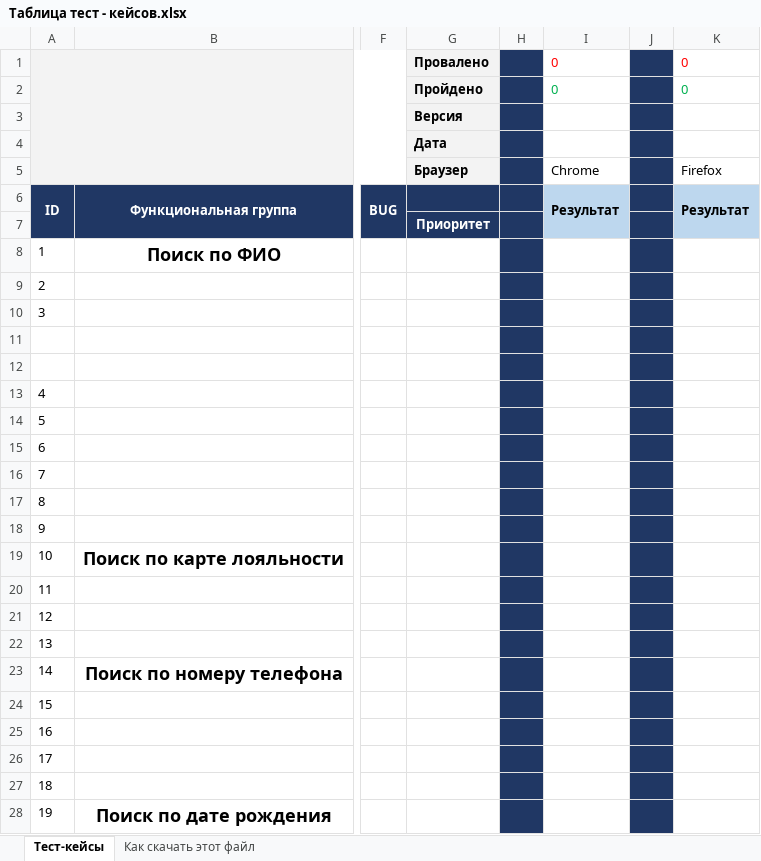
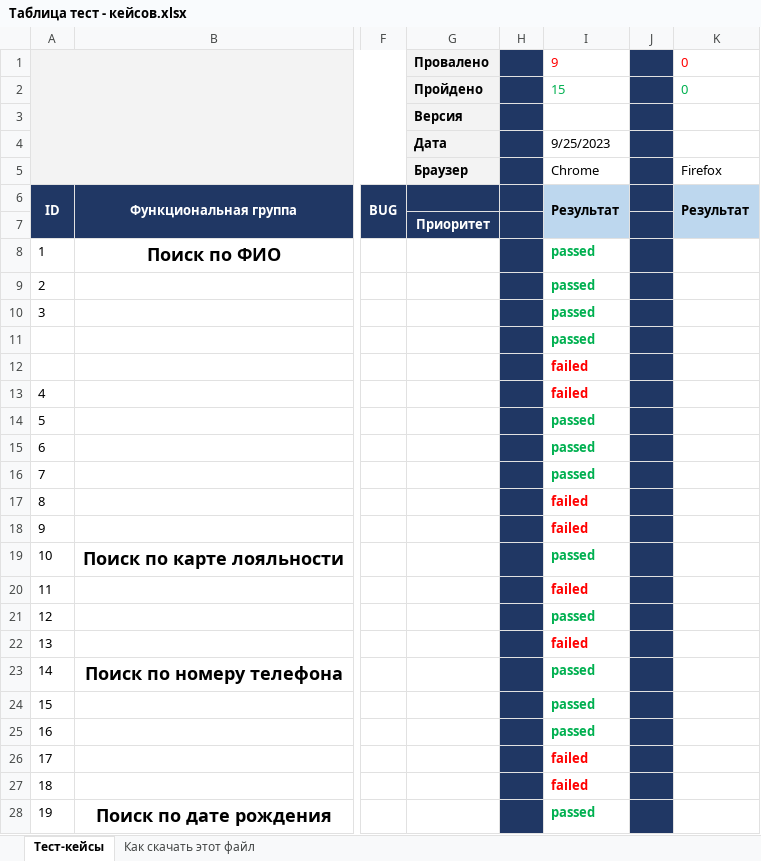
Before and after one commit to Aisuly777/Myfirst_Repository, an Excel workbook: Таблица тест - кейсов.xlsx, sheet Тест-кейсы, drawn as a sheet; only a part is shown, gaps mark what is left out; values as stored, in another font and other column widths than the file's, no borders; charts and pictures not drawn; the diff covers the shown part only; the diff names each change by its address in the sheet, - before the commit and + after, or states it on an @@ line.

Commit message:
Тестирование 25.09.2023
Прошла тесты, из них
15 - пройдено
9 - не пройдены

```diff
--- a/Таблица тест - кейсов.xlsx (sheet Тест-кейсы)
+++ b/Таблица тест - кейсов.xlsx (sheet Тест-кейсы)
-I1: 0
+I1: 9
-I2: 0
+I2: 15
-I4: (empty)
+I4: 9/25/2023
-I8:I11: (empty)
+I8:I11: passed
-I12:I13: (empty)
+I12:I13: failed
-I14:I16: (empty)
+I14:I16: passed
-I17:I18: (empty)
+I17:I18: failed
-I19: (empty)
+I19: passed
-I20: (empty)
+I20: failed
-I21: (empty)
+I21: passed
-I22: (empty)
+I22: failed
-I23:I25: (empty)
+I23:I25: passed
-I26:I27: (empty)
+I26:I27: failed
-I28: (empty)
+I28: passed
```
Also changed, not shown: 3 edited cells elsewhere in this sheet, charts or pictures.
